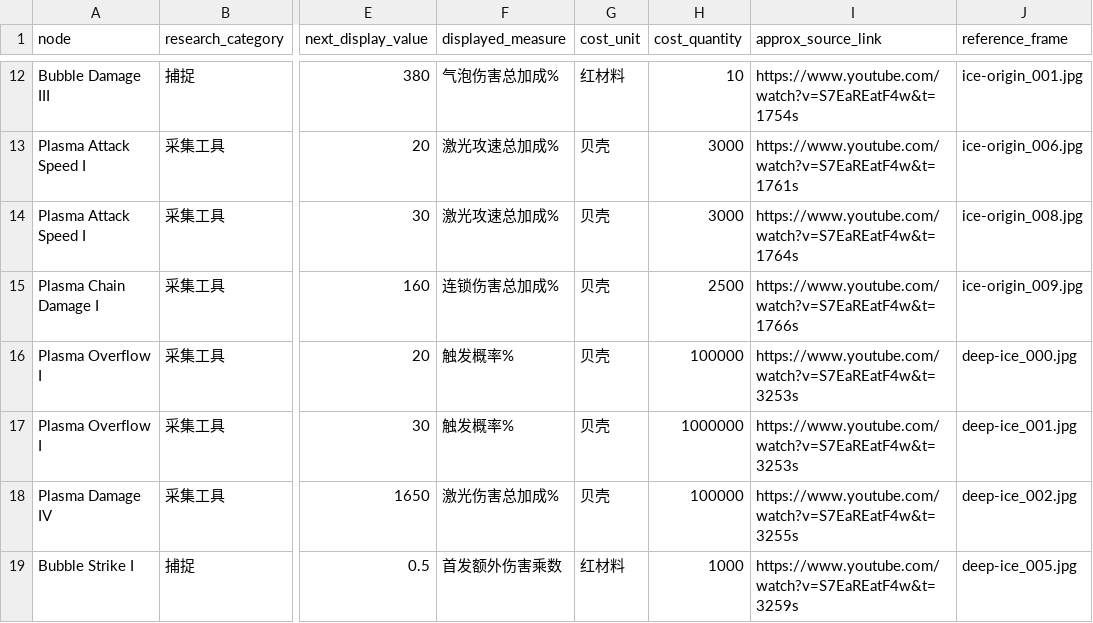
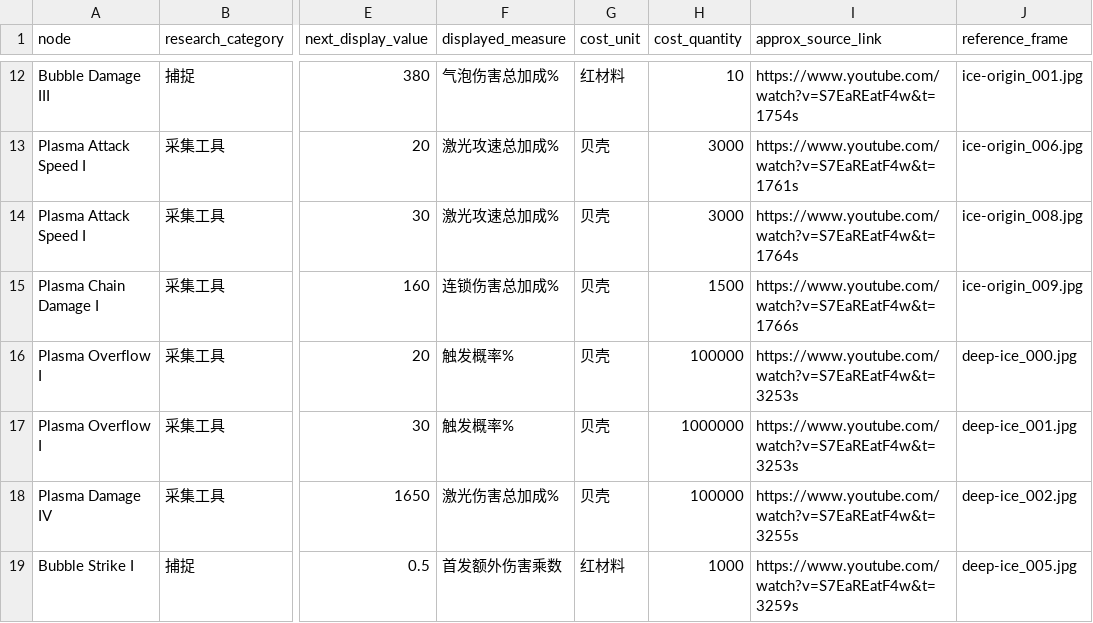
Before and after one commit to alanthssss/nameless-becoming, a CSV file: docs/research/shelldiver-atlas/sampled-quotes.csv, drawn as a sheet; only a part is shown, gaps mark what is left out; the diff names each change by its address in the sheet, - before the commit and + after, or states it on an @@ line.

Commit message:
Verify all 800 retail upgrade ranks and effective prerequisites

```diff
--- a/docs/research/shelldiver-atlas/sampled-quotes.csv
+++ b/docs/research/shelldiver-atlas/sampled-quotes.csv
-H15 (cost_quantity): 2500
+H15 (cost_quantity): 1500
```
Also changed, not shown: 24 other files.
